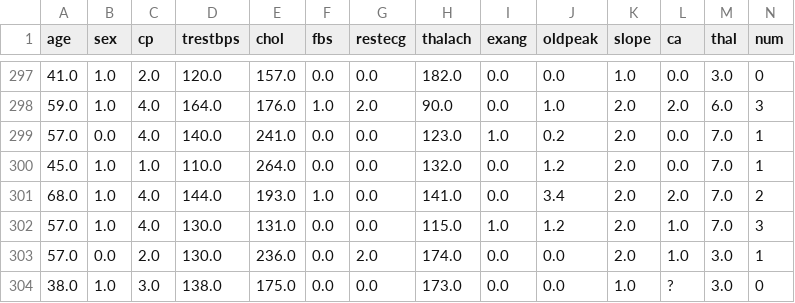
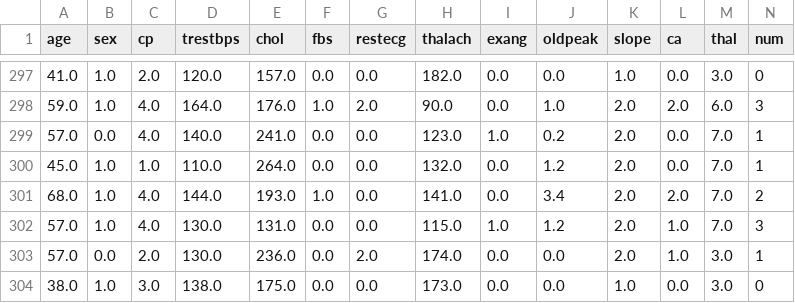
Before and after one commit to carlosfab/curso_data_science_na_pratica, a CSV file: modulo_03/heart-disease-uci.csv, drawn as a sheet; only a part is shown, gaps mark what is left out; the diff covers the shown part only.

```diff
--- a/modulo_03/heart-disease-uci.csv
+++ b/modulo_03/heart-disease-uci.csv
@@ -303,2 +303,2 @@ age,sex,cp,trestbps,chol,fbs,restecg,thalach,exang,oldpeak,slope,ca,thal,num
 57.0,0.0,2.0,130.0,236.0,0.0,2.0,174.0,0.0,0.0,2.0,1.0,3.0,1
-38.0,1.0,3.0,138.0,175.0,0.0,0.0,173.0,0.0,0.0,1.0,?,3.0,0
+38.0,1.0,3.0,138.0,175.0,0.0,0.0,173.0,0.0,0.0,1.0,0.0,3.0,0
```
Also changed, not shown: 5 edited cells elsewhere in this file.
